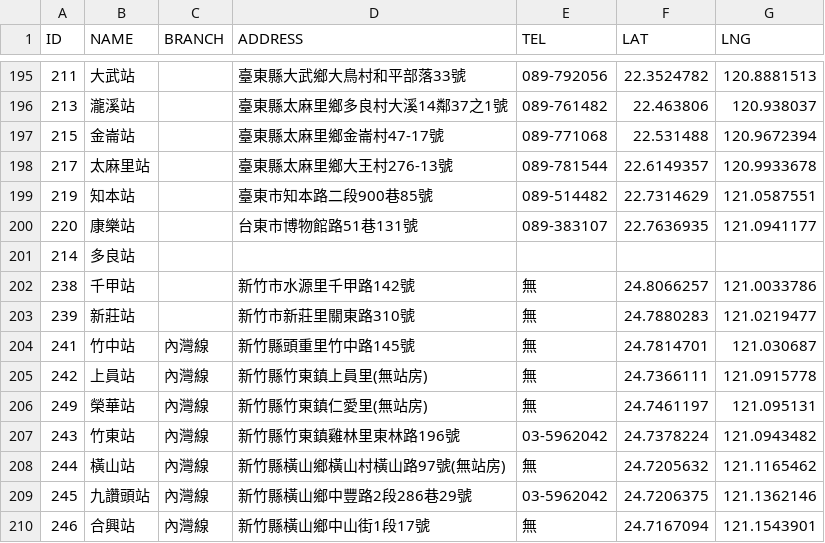
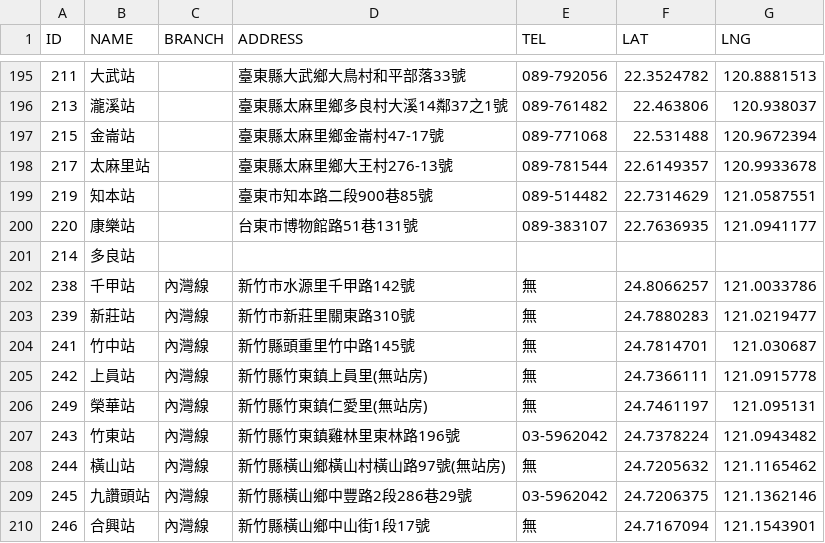
Before and after one commit to g0v-data/railway, a CSV file: station.csv, drawn as a sheet; only a part is shown, gaps mark what is left out.

Commit message:
Add Neiwan line.

```diff
--- a/station.csv
+++ b/station.csv
@@ -201,4 +201,4 @@ ID,NAME,BRANCH,ADDRESS,TEL,LAT,LNG
 214,多良站,,,,,
-238,千甲站,,新竹市水源里千甲路142號,無,24.8066257,121.0033786
-239,新莊站,,新竹市新莊里關東路310號,無,24.7880283,121.0219477
+238,千甲站,內灣線,新竹市水源里千甲路142號,無,24.8066257,121.0033786
+239,新莊站,內灣線,新竹市新莊里關東路310號,無,24.7880283,121.0219477
 241,竹中站,內灣線,新竹縣頭重里竹中路145號,無,24.7814701,121.030687
```
